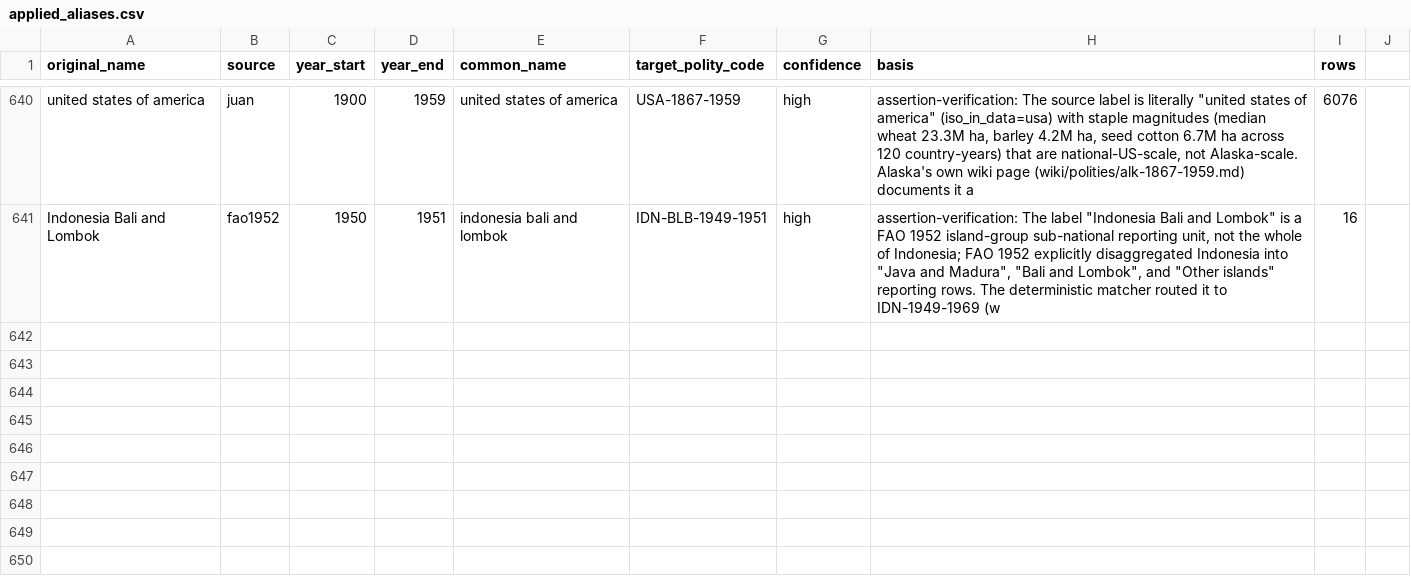
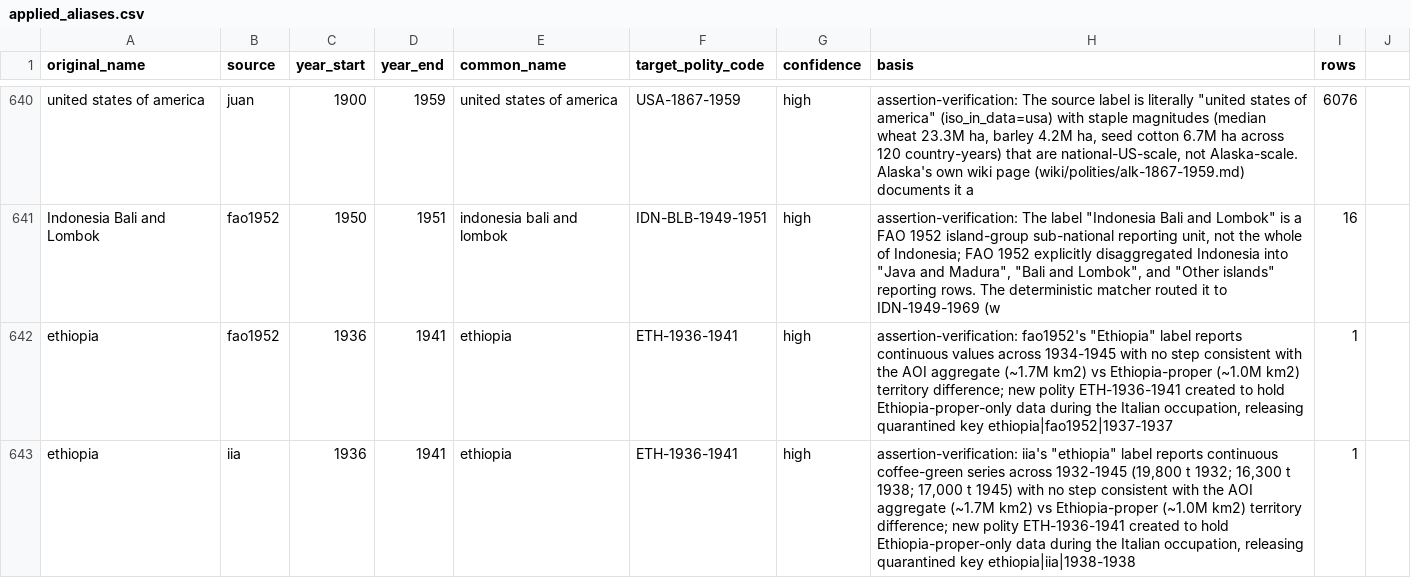
Before and after one commit to eduaguilera/whep-polities, a CSV file: pipelines/polity-autoimprove/state/applied_aliases.csv, drawn as a sheet; only a part is shown, gaps mark what is left out.

```diff
--- a/pipelines/polity-autoimprove/state/applied_aliases.csv
+++ b/pipelines/polity-autoimprove/state/applied_aliases.csv
@@ -641 +641,3 @@ united states of america,juan,1900,1959,united states of america,USA-1867-1959,h
 Indonesia Bali and Lombok,fao1952,1950,1951,indonesia bali and lombok,IDN-BLB-1949-1951,high,"assertion-verification: The label ""Indonesia Bali and Lombok"" is a FAO 1952 island-group sub-national reporting unit, not the whole of Indonesia; FAO 1952 explicitly disaggregated Indonesia into ""Java and Madura"", ""Bali and Lombok"", and ""Other islands"" reporting rows. The deterministic matcher routed it to IDN-1949-1969 (w",16
+ethiopia,fao1952,1936,1941,ethiopia,ETH-1936-1941,high,"assertion-verification: fao1952's ""Ethiopia"" label reports continuous values across 1934-1945 with no step consistent with the AOI aggregate (~1.7M km2) vs Ethiopia-proper (~1.0M km2) territory difference; new polity ETH-1936-1941 created to hold Ethiopia-proper-only data during the Italian occupation, releasing quarantined key ethiopia|fao1952|1937-1937",1
+ethiopia,iia,1936,1941,ethiopia,ETH-1936-1941,high,"assertion-verification: iia's ""ethiopia"" label reports continuous coffee-green series across 1932-1945 (19,800 t 1932; 16,300 t 1938; 17,000 t 1945) with no step consistent with the AOI aggregate (~1.7M km2) vs Ethiopia-proper (~1.0M km2) territory difference; new polity ETH-1936-1941 created to hold Ethiopia-proper-only data during the Italian occupation, releasing quarantined key ethiopia|iia|1938-1938",1
```
Also changed, not shown: data/final/polities_database.csv, 1 other file.
